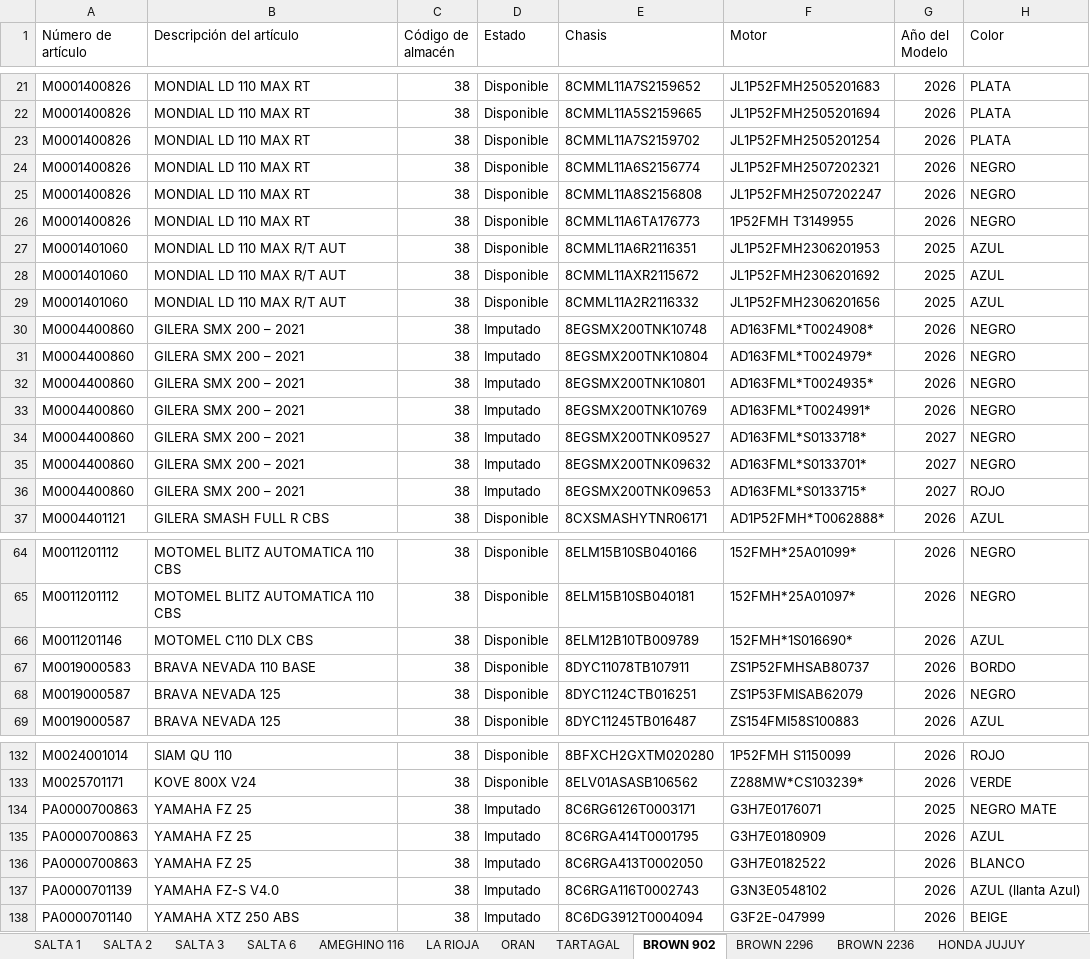
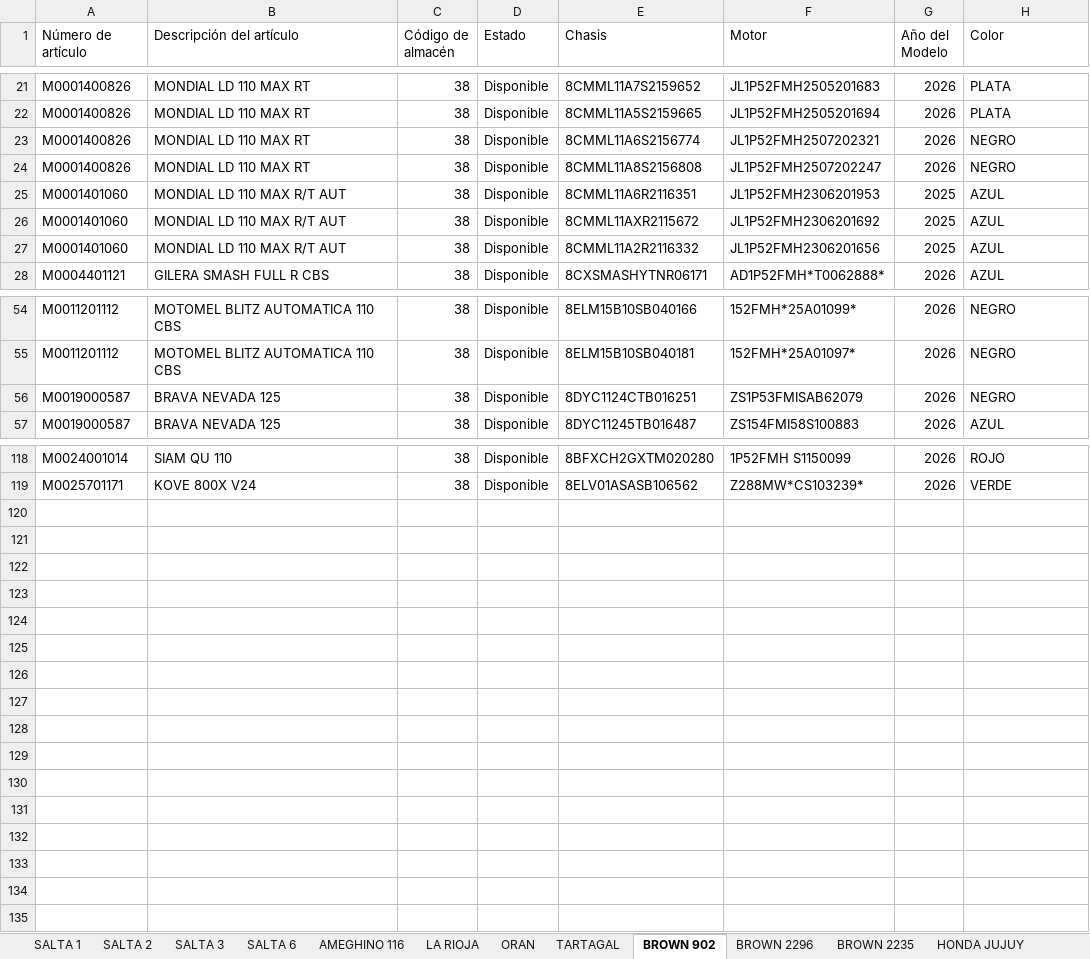
Before and after one commit to yuhmaksuc095-beep/logistica-jujuy, an Excel workbook: datos.xlsx, sheet BROWN 902, drawn as a sheet; only a part is shown, gaps mark what is left out; values as stored, in another font and other column widths than the file's, no borders; removed rows and columns are numbered as before the commit, all else as after; the diff covers the shown part only; the diff names each change by its address in the sheet, - before the commit and + after, or states it on an @@ line.

```diff
--- a/datos.xlsx (sheet BROWN 902)
+++ b/datos.xlsx (sheet BROWN 902)
-sheet tab: BROWN 2236
+sheet tab: BROWN 2235
-row 23: M0001400826 | MONDIAL LD 110 MAX RT | 38 | Disponible | 8CMML11A7S2159702 | JL1P52FMH2505201254 | 2026 | PLATA
-row 26: M0001400826 | MONDIAL LD 110 MAX RT | 38 | Disponible | 8CMML11A6TA176773 | 1P52FMH T3149955 | 2026 | NEGRO
-row 30: M0004400860 | GILERA SMX 200 – 2021 | 38 | Imputado | 8EGSMX200TNK10748 | AD163FML*T0024908* | 2026 | NEGRO
-row 31: M0004400860 | GILERA SMX 200 – 2021 | 38 | Imputado | 8EGSMX200TNK10804 | AD163FML*T0024979* | 2026 | NEGRO
-row 32: M0004400860 | GILERA SMX 200 – 2021 | 38 | Imputado | 8EGSMX200TNK10801 | AD163FML*T0024935* | 2026 | NEGRO
-row 33: M0004400860 | GILERA SMX 200 – 2021 | 38 | Imputado | 8EGSMX200TNK10769 | AD163FML*T0024991* | 2026 | NEGRO
-row 34: M0004400860 | GILERA SMX 200 – 2021 | 38 | Imputado | 8EGSMX200TNK09527 | AD163FML*S0133718* | 2027 | NEGRO
-row 35: M0004400860 | GILERA SMX 200 – 2021 | 38 | Imputado | 8EGSMX200TNK09632 | AD163FML*S0133701* | 2027 | NEGRO
-row 36: M0004400860 | GILERA SMX 200 – 2021 | 38 | Imputado | 8EGSMX200TNK09653 | AD163FML*S0133715* | 2027 | ROJO
-row 66: M0011201146 | MOTOMEL C110 DLX CBS | 38 | Disponible | 8ELM12B10TB009789 | 152FMH*1S016690* | 2026 | AZUL
-row 67: M0019000583 | BRAVA NEVADA 110 BASE | 38 | Disponible | 8DYC11078TB107911 | ZS1P52FMHSAB80737 | 2026 | BORDO
-row 134: PA0000700863 | YAMAHA FZ 25 | 38 | Imputado | 8C6RG6126T0003171 | G3H7E0176071 | 2025 | NEGRO MATE
-row 135: PA0000700863 | YAMAHA FZ 25 | 38 | Imputado | 8C6RGA414T0001795 | G3H7E0180909 | 2026 | AZUL
-row 136: PA0000700863 | YAMAHA FZ 25 | 38 | Imputado | 8C6RGA413T0002050 | G3H7E0182522 | 2026 | BLANCO
-row 137: PA0000701139 | YAMAHA FZ-S V4.0 | 38 | Imputado | 8C6RGA116T0002743 | G3N3E0548102 | 2026 | AZUL (llanta Azul)
-row 138: PA0000701140 | YAMAHA XTZ 250 ABS | 38 | Imputado | 8C6DG3912T0004094 | G3F2E-047999 | 2026 | BEIGE
```
Also changed, not shown: 1 added row and 4 removed rows elsewhere in this sheet, sheet COCHUCHAL, sheet SALTA 3, sheet LA RIOJA, sheet BROWN 2296, sheet SALTA 1, sheet SALTA 2, 7 more sheets.
